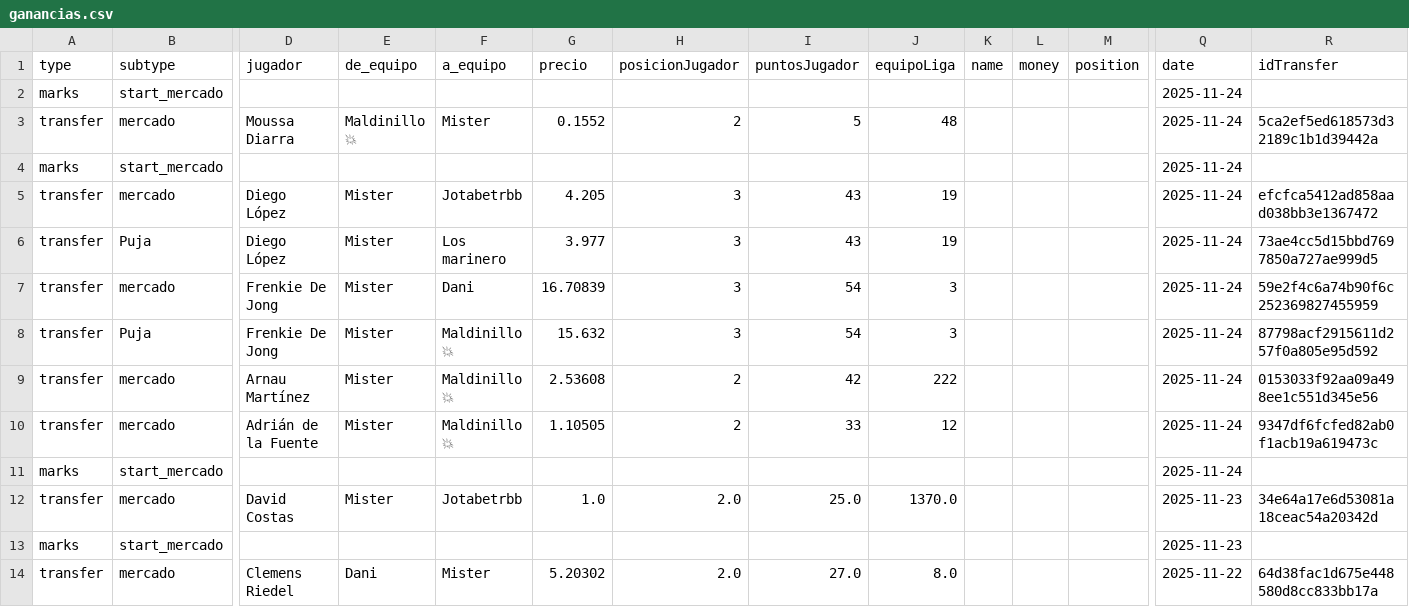
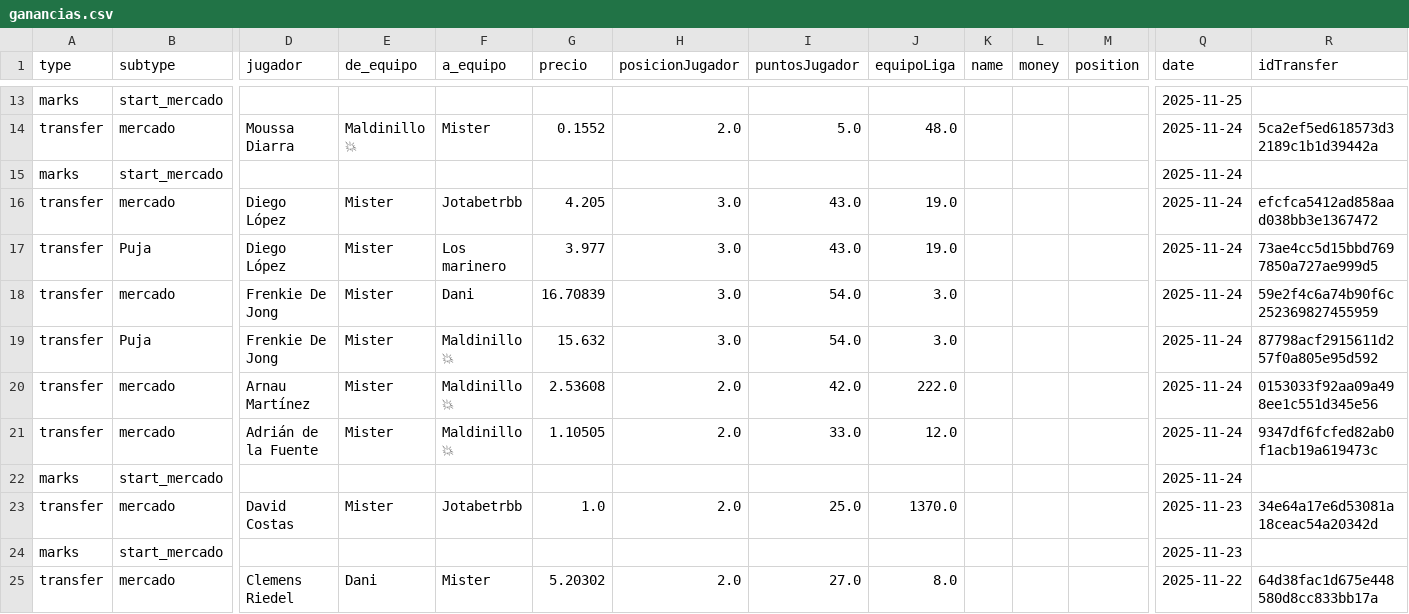
Before and after one commit to javica98/MisterFantasy_analytics, a CSV file: data/processed/ganancias.csv, drawn as a sheet; only a part is shown, gaps mark what is left out; removed rows and columns are numbered as before the commit, all else as after; rows hold the shown columns only; the diff covers the shown part only; the diff names each change by its address in the sheet, - before the commit and + after, or states it on an @@ line.

```diff
--- a/data/processed/ganancias.csv
+++ b/data/processed/ganancias.csv
+row 13: marks | start_mercado |  |  |  |  |  |  |  |  |  |  | 2025-11-25
+row 14: transfer | mercado | Moussa Diarra | Maldinillo 💥 | Mister | 0.1552 | 2.0 | 5.0 | 48.0 |  |  |  | 2025-11-24 | 5ca2ef5ed618573d32189c1b1d39442a
-row 3: transfer | mercado | Moussa Diarra | Maldinillo 💥 | Mister | 0.1552 | 2 | 5 | 48 |  |  |  | 2025-11-24 | 5ca2ef5ed618573d32189c1b1d39442a
-row 4: marks | start_mercado |  |  |  |  |  |  |  |  |  |  | 2025-11-24
-H16:H19 (posicionJugador): 3
+H16:H19 (posicionJugador): 3.0
-I16:I17 (puntosJugador): 43
+I16:I17 (puntosJugador): 43.0
-J16:J17 (equipoLiga): 19
+J16:J17 (equipoLiga): 19.0
-I18:I19 (puntosJugador): 54
+I18:I19 (puntosJugador): 54.0
-J18:J19 (equipoLiga): 3
+J18:J19 (equipoLiga): 3.0
-H20:H21 (posicionJugador): 2
+H20:H21 (posicionJugador): 2.0
-I20 (puntosJugador): 42
+I20 (puntosJugador): 42.0
-J20 (equipoLiga): 222
+J20 (equipoLiga): 222.0
-I21 (puntosJugador): 33
+I21 (puntosJugador): 33.0
-J21 (equipoLiga): 12
+J21 (equipoLiga): 12.0
```
Also changed, not shown: 11 added rows elsewhere in this file, data/processed/clasificaciones.csv, data/processed/jornadas.csv.
